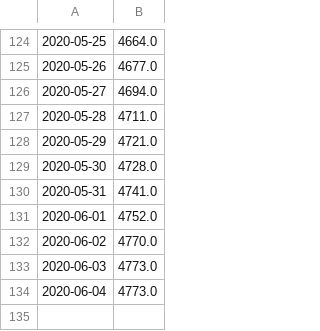
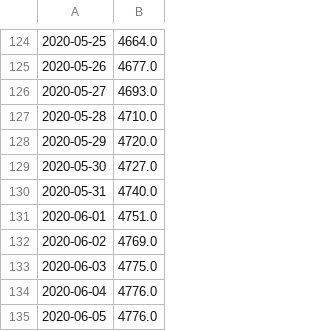
Before and after one commit to airallergy/covid-19-choropleth-map-uk, a CSV file: data/csv/cases_nir.csv, drawn as a sheet; only a part is shown, gaps mark what is left out.

```diff
--- a/data/csv/cases_nir.csv
+++ b/data/csv/cases_nir.csv
@@ -125,10 +125,11 @@
 2020-05-26,4677.0
-2020-05-27,4694.0
-2020-05-28,4711.0
-2020-05-29,4721.0
-2020-05-30,4728.0
-2020-05-31,4741.0
-2020-06-01,4752.0
-2020-06-02,4770.0
-2020-06-03,4773.0
-2020-06-04,4773.0
+2020-05-27,4693.0
+2020-05-28,4710.0
+2020-05-29,4720.0
+2020-05-30,4727.0
+2020-05-31,4740.0
+2020-06-01,4751.0
+2020-06-02,4769.0
+2020-06-03,4775.0
+2020-06-04,4776.0
+2020-06-05,4776.0
```
Also changed, not shown: data/csv/cases_eng.csv, data/csv/cases_sct.csv, 12 other files.
